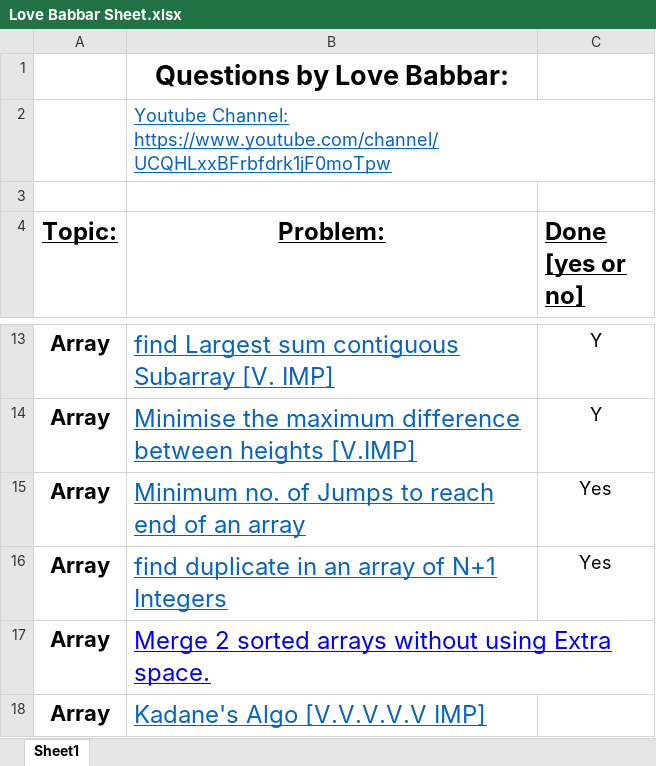
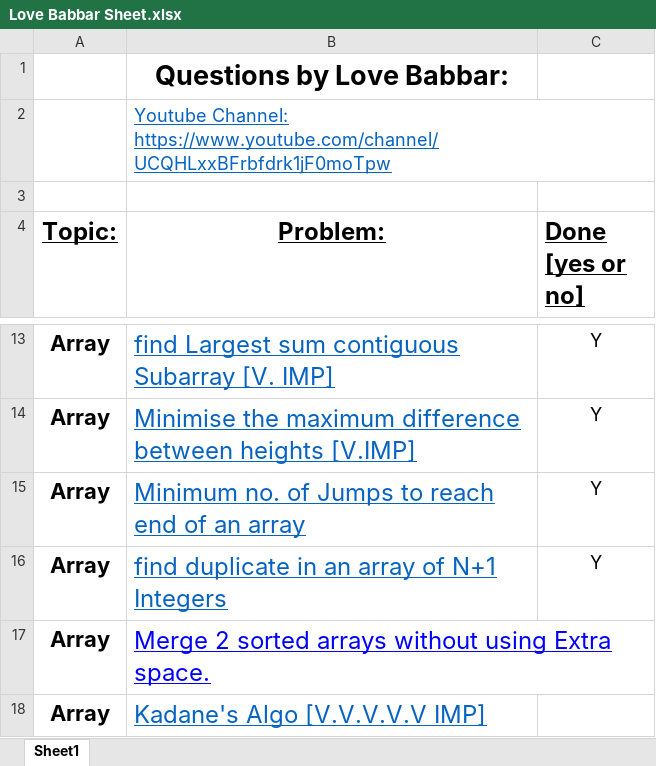
Before and after one commit to bony5781/DSA, an Excel workbook: Love Babbar Sheet.xlsx, sheet Sheet1, drawn as a sheet; only a part is shown, gaps mark what is left out; values as stored, in another font and other column widths than the file's, no borders; the diff names each change by its address in the sheet, - before the commit and + after, or states it on an @@ line.

```diff
--- a/Love Babbar Sheet.xlsx (sheet Sheet1)
+++ b/Love Babbar Sheet.xlsx (sheet Sheet1)
-C15:C16 (Done [yes or no]): Yes
+C15:C16 (Done [yes or no]): Y
```
Also changed, not shown: 1 other file.
